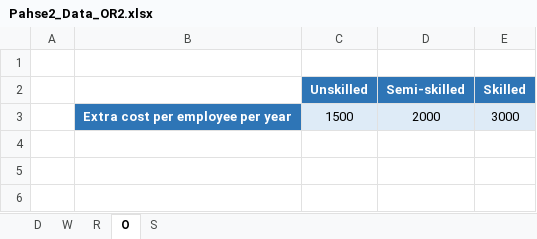
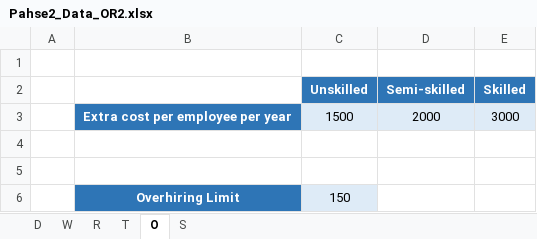
Before and after one commit to mozshen/OperationsResearch2-Project, an Excel workbook: Phase2-answer/Pahse2_Data_OR2.xlsx, sheet O, drawn as a sheet; values as stored, in another font and other column widths than the file's, no borders; the diff names each change by its address in the sheet, - before the commit and + after, or states it on an @@ line.

```diff
--- a/Phase2-answer/Pahse2_Data_OR2.xlsx (sheet O)
+++ b/Phase2-answer/Pahse2_Data_OR2.xlsx (sheet O)
+sheet tab: T
+row 4: (empty)
+row 5: (empty)
+row 6:  | Overhiring Limit | 150
```
Also changed, not shown: sheet W, sheet S, 9 other files.
